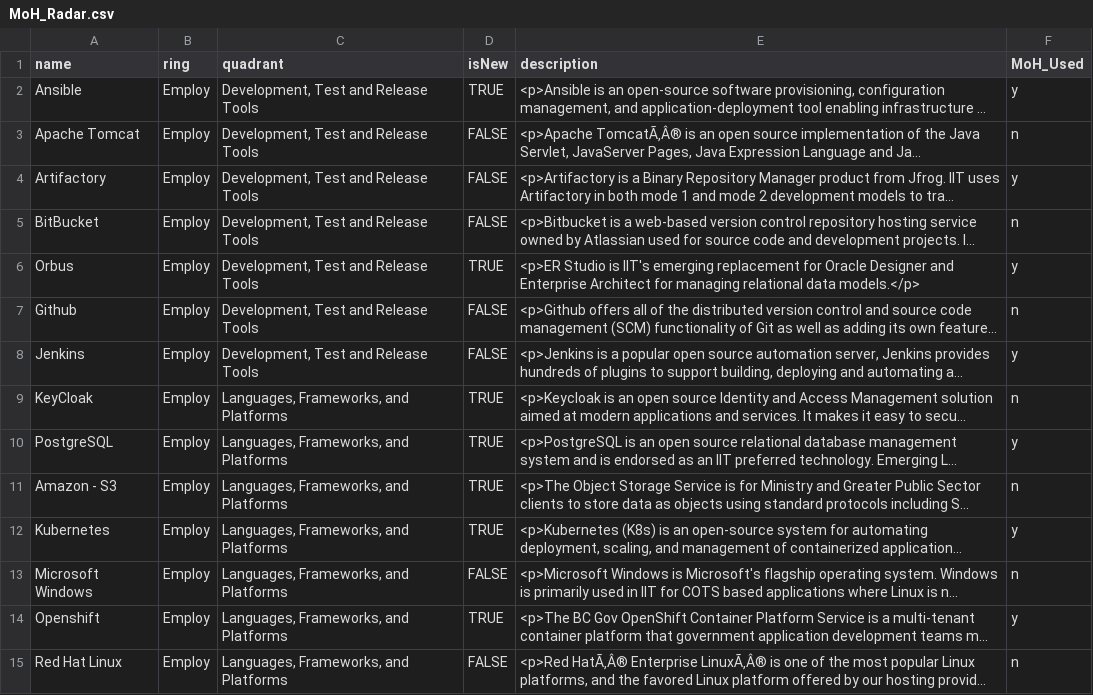
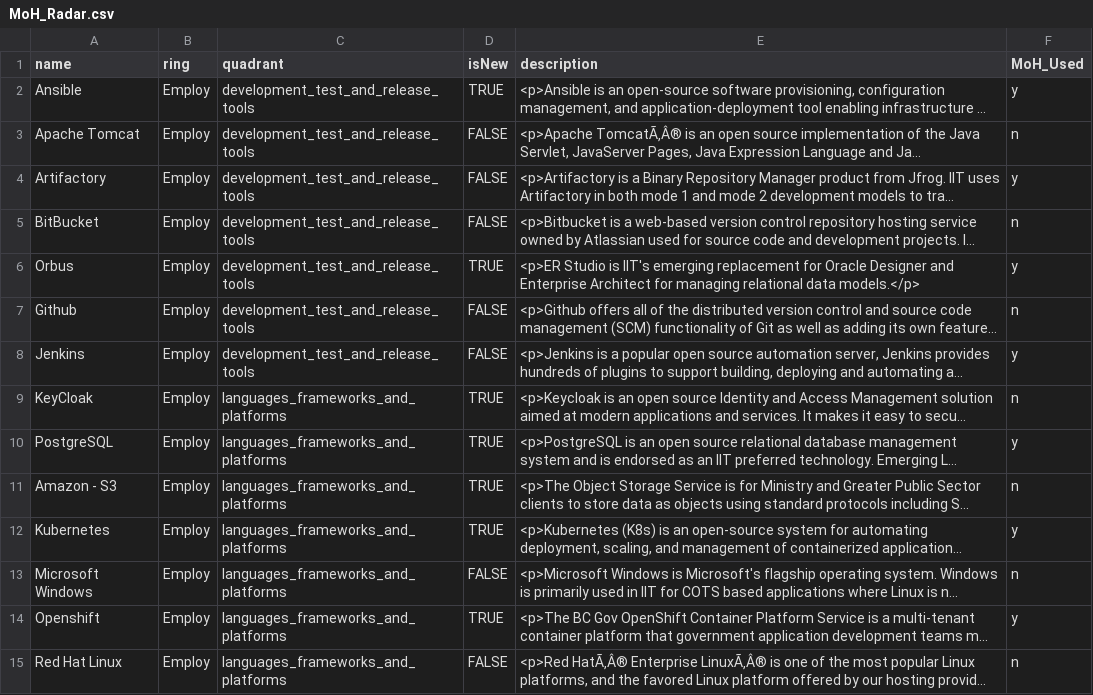
Before and after one commit to bcgov/moh-RADAR, a CSV file: MoH_Radar.csv, drawn as a sheet; only a part is shown; long unchanged cells end in …; the diff covers the shown part only; the diff names each change by its address in the sheet, - before the commit and + after, or states it on an @@ line.

Commit message:
Update MoH_Radar.csv for proper quadrant names

```diff
--- a/MoH_Radar.csv
+++ b/MoH_Radar.csv
-C2:C8 (quadrant): Development, Test and Release Tools
+C2:C8 (quadrant): development_test_and_release_tools
-C9:C15 (quadrant): Languages, Frameworks, and Platforms
+C9:C15 (quadrant): languages_frameworks_and_platforms
```
Also changed, not shown: 168 edited cells elsewhere in this file.
